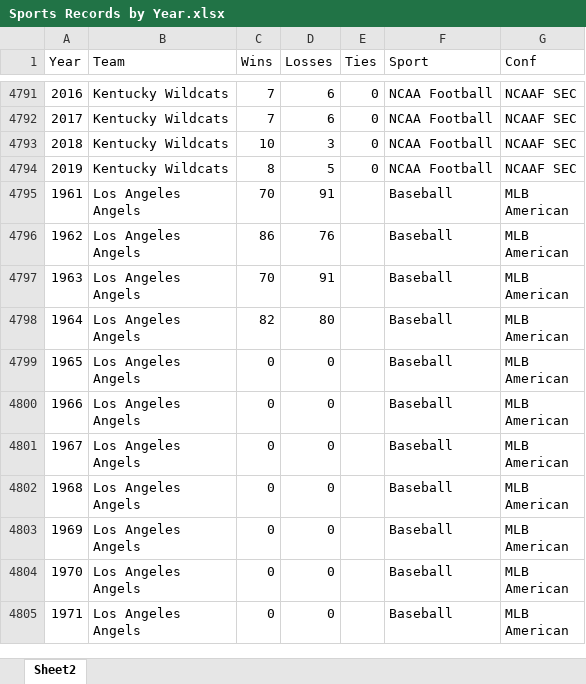
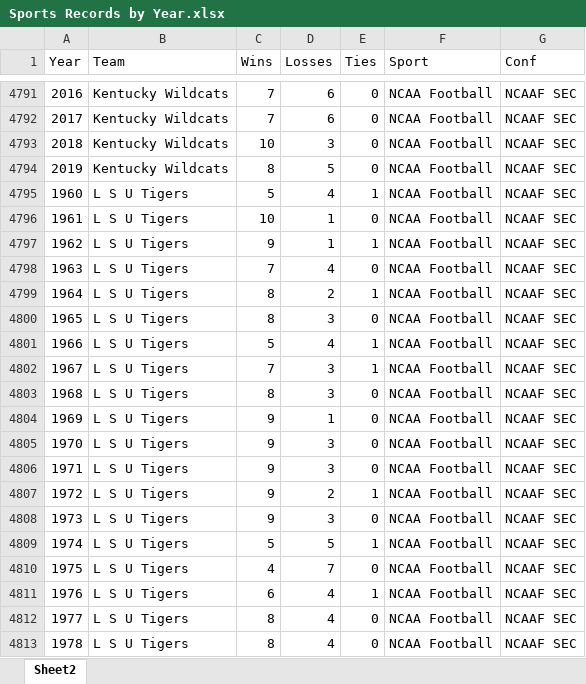
Before and after one commit to amuffitt/sportsteam_winloss_race, an Excel workbook: Sports Records by Year.xlsx, sheet Sheet2, drawn as a sheet; only a part is shown, gaps mark what is left out; the shorter side is filled out with more unchanged rows; values as stored, in another font and other column widths than the file's, no borders; the diff covers the shown part only; the diff names each change by its address in the sheet, - before the commit and + after, or states it on an @@ line.

Commit message:
Add files via upload

```diff
--- a/Sports Records by Year.xlsx (sheet Sheet2)
+++ b/Sports Records by Year.xlsx (sheet Sheet2)
+row 4795: 1960 | L S U Tigers | 5 | 4 | 1 | NCAA Football | NCAAF SEC
+row 4796: 1961 | L S U Tigers | 10 | 1 | 0 | NCAA Football | NCAAF SEC
+row 4797: 1962 | L S U Tigers | 9 | 1 | 1 | NCAA Football | NCAAF SEC
+row 4798: 1963 | L S U Tigers | 7 | 4 | 0 | NCAA Football | NCAAF SEC
+row 4799: 1964 | L S U Tigers | 8 | 2 | 1 | NCAA Football | NCAAF SEC
+row 4800: 1965 | L S U Tigers | 8 | 3 | 0 | NCAA Football | NCAAF SEC
+row 4801: 1966 | L S U Tigers | 5 | 4 | 1 | NCAA Football | NCAAF SEC
+row 4802: 1967 | L S U Tigers | 7 | 3 | 1 | NCAA Football | NCAAF SEC
+row 4803: 1968 | L S U Tigers | 8 | 3 | 0 | NCAA Football | NCAAF SEC
+row 4804: 1969 | L S U Tigers | 9 | 1 | 0 | NCAA Football | NCAAF SEC
+row 4805: 1970 | L S U Tigers | 9 | 3 | 0 | NCAA Football | NCAAF SEC
+row 4806: 1971 | L S U Tigers | 9 | 3 | 0 | NCAA Football | NCAAF SEC
+row 4807: 1972 | L S U Tigers | 9 | 2 | 1 | NCAA Football | NCAAF SEC
+row 4808: 1973 | L S U Tigers | 9 | 3 | 0 | NCAA Football | NCAAF SEC
+row 4809: 1974 | L S U Tigers | 5 | 5 | 1 | NCAA Football | NCAAF SEC
+row 4810: 1975 | L S U Tigers | 4 | 7 | 0 | NCAA Football | NCAAF SEC
+row 4811: 1976 | L S U Tigers | 6 | 4 | 1 | NCAA Football | NCAAF SEC
+row 4812: 1977 | L S U Tigers | 8 | 4 | 0 | NCAA Football | NCAAF SEC
+row 4813: 1978 | L S U Tigers | 8 | 4 | 0 | NCAA Football | NCAAF SEC
```
Also changed, not shown: 99 added rows and 118 removed rows elsewhere in this sheet.
